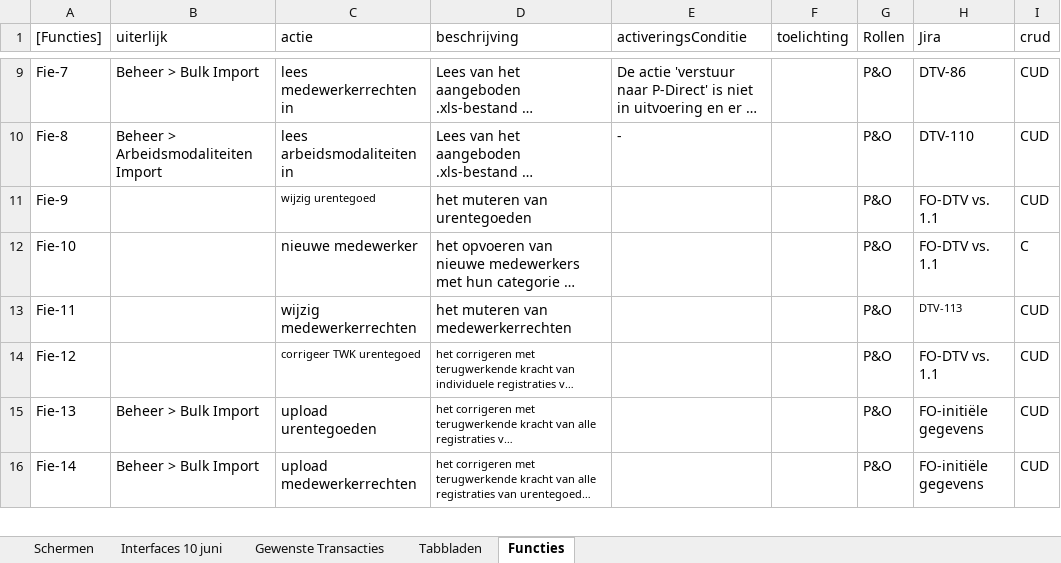
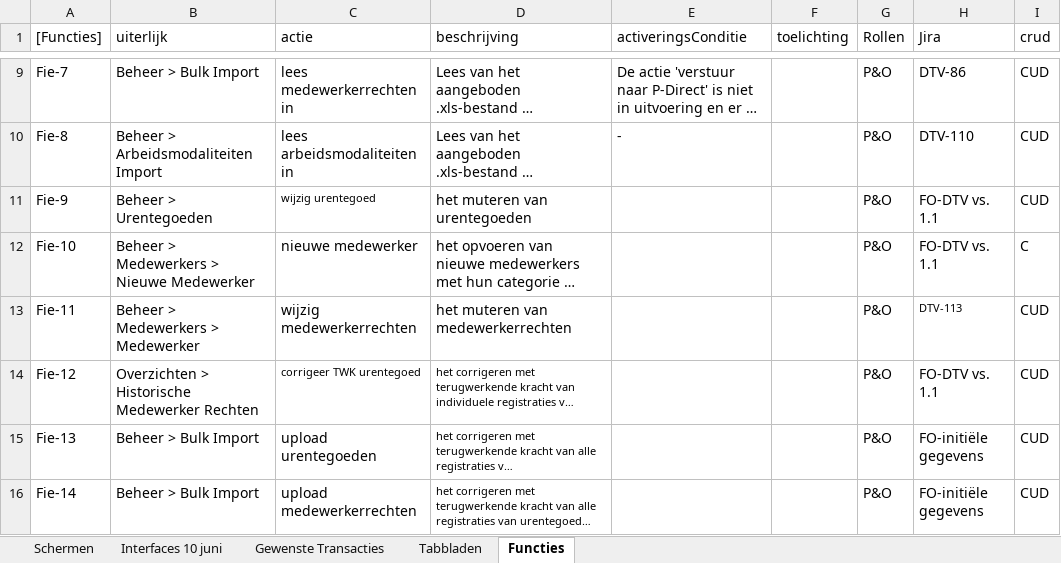
Before and after one commit to AmpersandTarski/ampersand-models, an Excel workbook: NVWA DTV/werkdocumenten/Analyse Interfaces .xlsx, sheet Functies, drawn as a sheet; only a part is shown, gaps mark what is left out; long unchanged cells end in …; values as stored, in another font and other column widths than the file's, no borders; the diff names each change by its address in the sheet, - before the commit and + after, or states it on an @@ line.

```diff
--- a/NVWA DTV/werkdocumenten/Analyse Interfaces .xlsx (sheet Functies)
+++ b/NVWA DTV/werkdocumenten/Analyse Interfaces .xlsx (sheet Functies)
-B11 (uiterlijk): (empty)
+B11 (uiterlijk): Beheer > Urentegoeden
-B12 (uiterlijk): (empty)
+B12 (uiterlijk): Beheer > Medewerkers > Nieuwe Medewerker
-B13 (uiterlijk): (empty)
+B13 (uiterlijk): Beheer > Medewerkers > Medewerker
-B14 (uiterlijk): (empty)
+B14 (uiterlijk): Overzichten > Historische Medewerker Rechten
```
Also changed, not shown: 1 other file.
